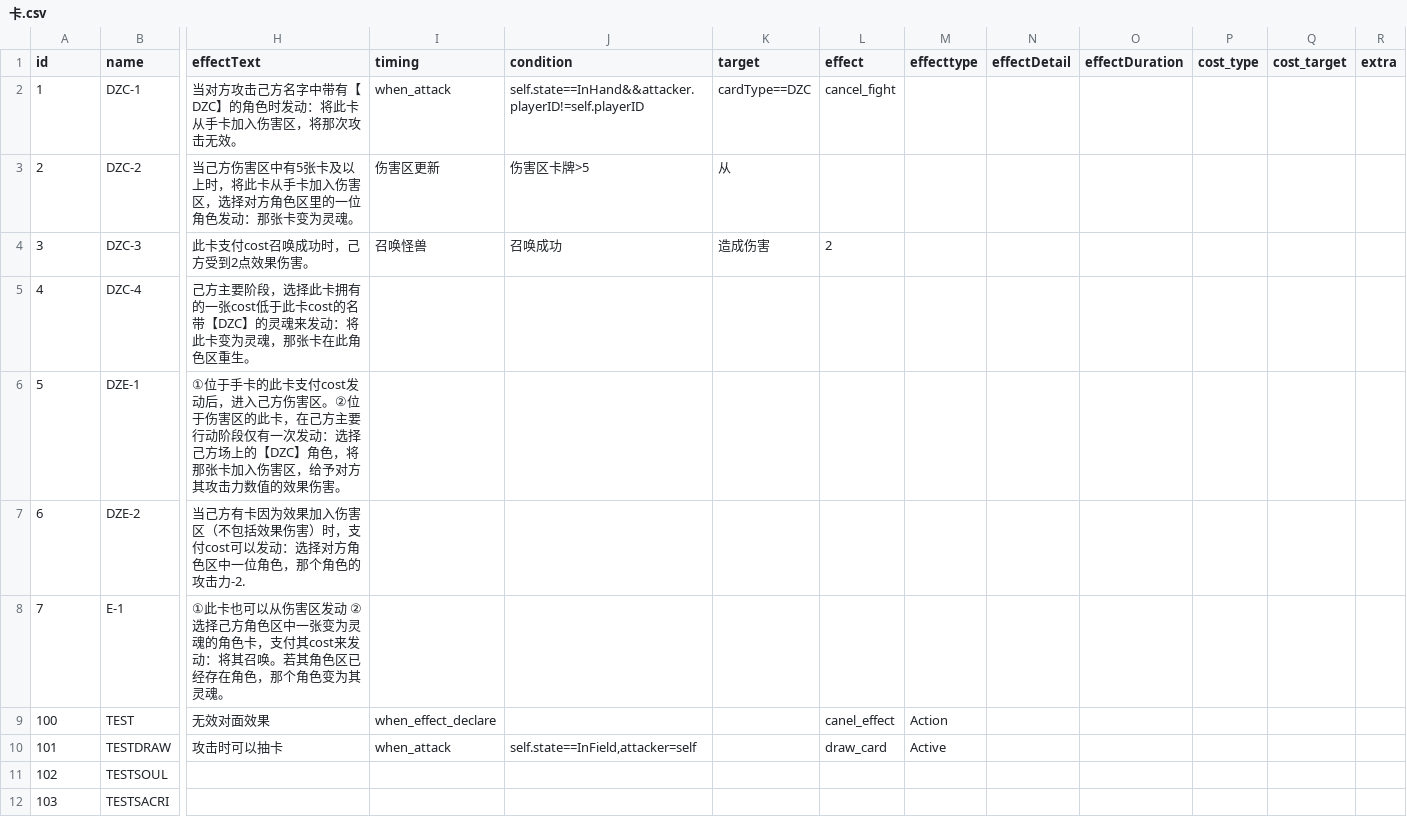
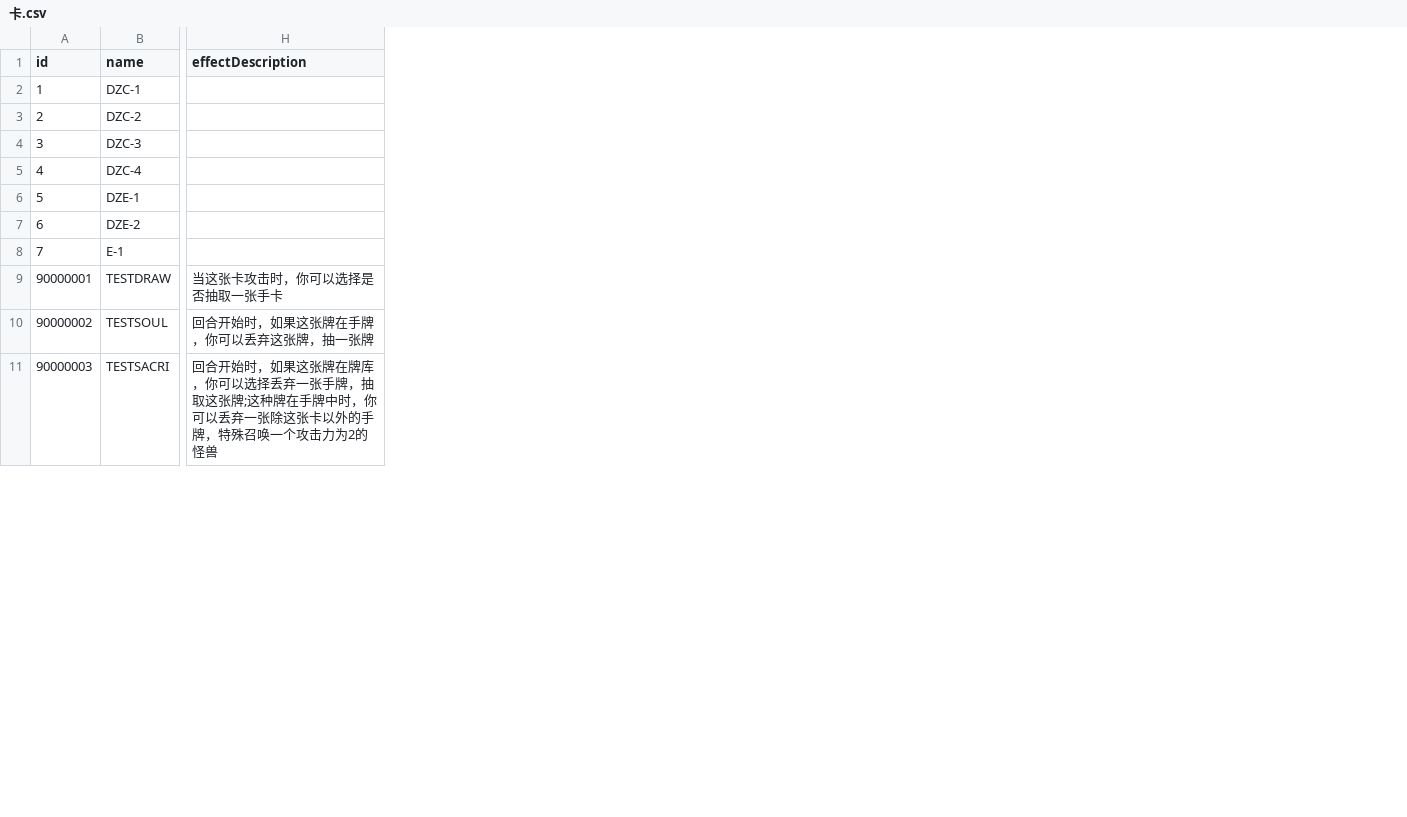
Before and after one commit to danmu1hao/CardGameUnity6000, a CSV file: Assets/Dataset/卡.csv, drawn as a sheet; only a part is shown, gaps mark what is left out; removed rows and columns are numbered as before the commit, all else as after; rows hold the shown columns only; the diff covers the shown part only; the diff names each change by its address in the sheet, - before the commit and + after, or states it on an @@ line.

```diff
--- a/Assets/Dataset/卡.csv
+++ b/Assets/Dataset/卡.csv
-column H (effectText), rows 2-8: 当对方攻击己方名字中带有【DZC】的角色时发动：将此卡从手卡加入伤害区，将那次攻击无效。 | 当己方伤害区中有5张卡及以上时，将此卡从手卡加入伤害区，选择对方角色区里的一位角色发动：那张卡变为灵魂。 | 此卡支付cost召唤成功时，己方受到2点效果伤害。 | 己方主要阶段，选择此卡拥有的一张cost低于此卡cost的名带【DZC】的灵魂来发动：将此卡变为灵魂，那张卡在此角色区重生。 | ①位于手卡的此卡支付cost发动后，进入己方伤害区。②位于伤害区的此卡，在己方主要行动阶段仅有一次发动：选择己方场上的【DZC】角色，将那张卡加入伤害区，给予对方其攻击力数值的效果伤害。 | 当己方有卡因为效果加入伤害区（不包括效果伤害）时，支付cost可以发动：选择对方角色区中一位角色，那个角色的攻击力-2. | ①此卡也可以从伤害区发动 ②选择己方角色区中一张变为灵魂的角色卡，支付其cost来发动：将其召唤。若其角色区已经存在角色，那个角色变为其灵魂。; row 10: 攻击时可以抽卡
-column I (timing), rows 2-4: when_attack | 伤害区更新 | 召唤怪兽; row 10: when_attack
-column J (condition), rows 2-4: self.state==InHand&&attacker.playerID!=self.playerID | 伤害区卡牌>5 | 召唤成功; row 10: self.state==InField,attacker=self
-column K (target), rows 2-4: cardType==DZC | 从 | 造成伤害
-column L (effect), rows 2-4: cancel_fight |  | 2; row 10: draw_card
-column M (effecttype), row 10: Active
-column N (effectDetail), empty
-column O (effectDuration), empty
-column P (cost_type), empty
-column Q (cost_target), empty
-column R (extra), empty
+column H (effectDescription), rows 9-11: 当这张卡攻击时，你可以选择是否抽取一张手卡 | 回合开始时，如果这张牌在手牌，你可以丢弃这张牌，抽一张牌 | 回合开始时，如果这张牌在牌库，你可以选择丢弃一张手牌，抽取这张牌;这种牌在手牌中时，你可以丢弃一张除这张卡以外的手牌，特殊召唤一个攻击力为2的怪兽
-row 9: 100 | TEST | 无效对面效果 | when_effect_declare |  |  | canel_effect | Action
-A9 (id): 101
+A9 (id): 90000001
-A10 (id): 102
+A10 (id): 90000002
-A11 (id): 103
+A11 (id): 90000003
```
Also changed, not shown: 10 added rows elsewhere in this file, Assets/Dataset/skill.csv, 25 other files.
